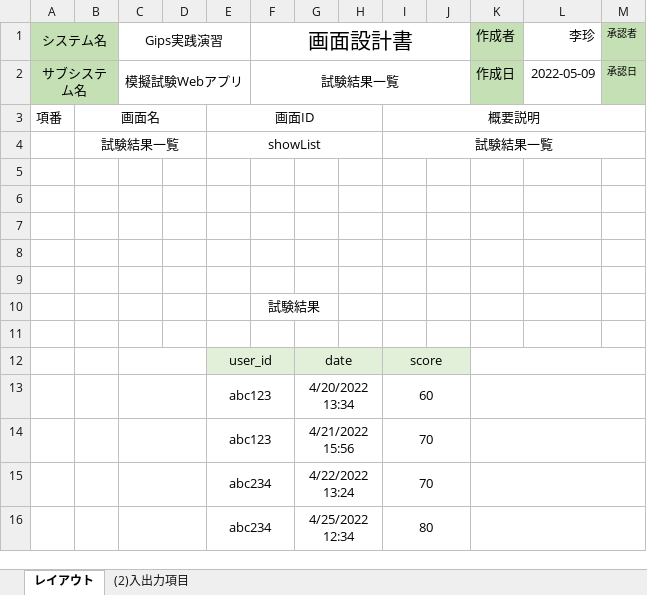
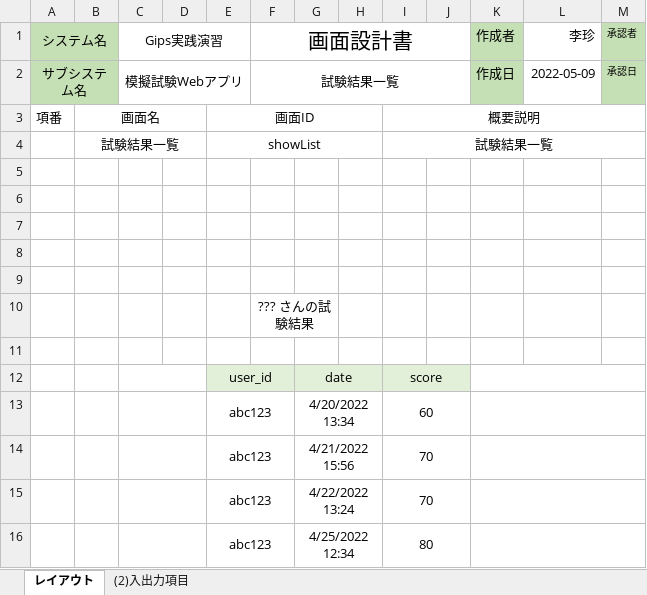
Before and after one commit to gips-yoshikawa/SYLPH-Project, an Excel workbook: 画面設計書/画面設計書_3_1_試験結果一覧.xlsx, sheet レイアウト, drawn as a sheet; values as stored, in another font and other column widths than the file's, no borders; charts and pictures not drawn; the diff names each change by its address in the sheet, - before the commit and + after, or states it on an @@ line.

```diff
--- a/画面設計書/画面設計書_3_1_試験結果一覧.xlsx (sheet レイアウト)
+++ b/画面設計書/画面設計書_3_1_試験結果一覧.xlsx (sheet レイアウト)
-F10 (画面設計書): 試験結果
+F10 (画面設計書): ??? さんの試験結果
-E15:E16: abc234
+E15:E16: abc123
```
Also changed, not shown: sheet (2)入出力項目, charts or pictures.
